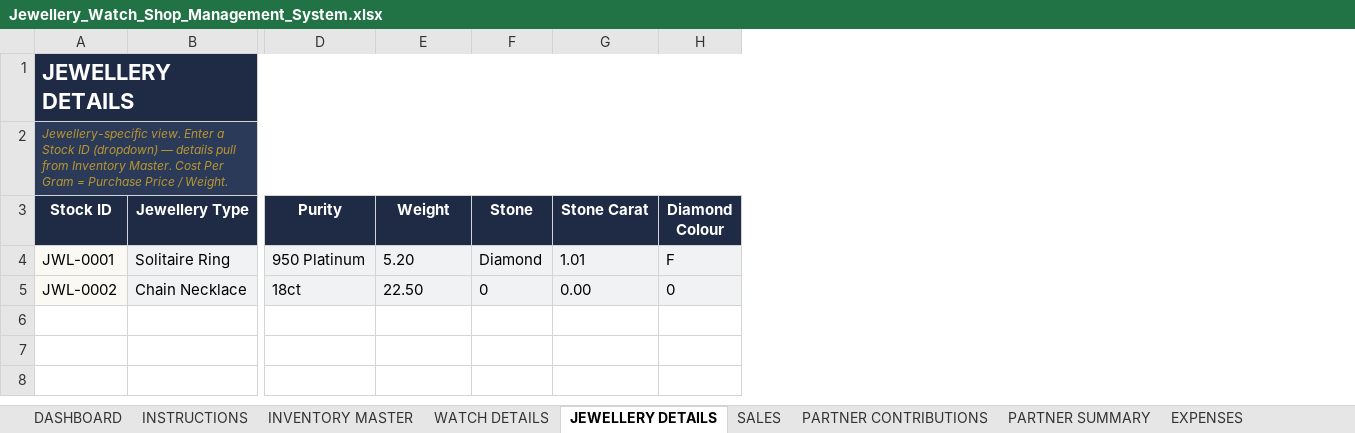
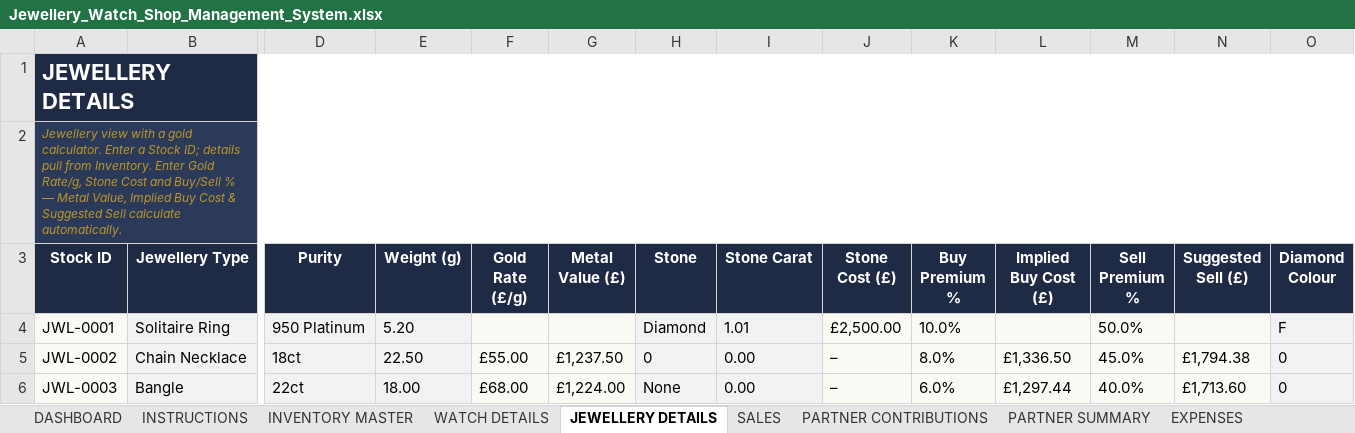
Before and after one commit to mtaghip/MontroFarsi, an Excel workbook: Jewellery_Watch_Shop_Management_System.xlsx, sheet JEWELLERY DETAILS, drawn as a sheet; only a part is shown, gaps mark what is left out; values as stored, in another font and other column widths than the file's, no borders; table styles not drawn; rows hold the shown columns only; the diff names each change by its address in the sheet, - before the commit and + after, or states it on an @@ line.

```diff
--- a/Jewellery_Watch_Shop_Management_System.xlsx (sheet JEWELLERY DETAILS)
+++ b/Jewellery_Watch_Shop_Management_System.xlsx (sheet JEWELLERY DETAILS)
+column F (Gold Rate (£/g)), row 5: £55.00
+column G (Metal Value (£)), row 5: £1,237.50
+column J (Stone Cost (£)), rows 4-5: £2,500.00 | –
+column K (Buy Premium %), rows 4-5: 10.0% | 8.0%
+column L (Implied Buy Cost (£)), row 5: £1,336.50
+column M (Sell Premium %), rows 4-5: 50.0% | 45.0%
+column N (Suggested Sell (£)), row 5: £1,794.38
-A2 (Stock ID): Jewellery-specific view. Enter a Stock ID (dropdown) — details pull from Inventory Master. Cost Per Gram = Purchase Price / Weight.
+A2 (Stock ID): Jewellery view with a gold calculator. Enter a Stock ID; details pull from Inventory. Enter Gold Rate/g, Stone Cost and Buy/Sell % — Metal Value, Implied Buy Cost & Suggested Sell calculate automatically.
-E3: Weight
+E3: Weight (g)
+row 6: JWL-0003 | Bangle | 22ct | 18.00 | £68.00 | £1,224.00 | None | 0.00 | – | 6.0% | £1,297.44 | 40.0% | £1,713.60 | 0
```
Also changed, not shown: sheet INVENTORY MASTER, sheet SETTINGS, sheet INSTRUCTIONS, sheet DASHBOARD, sheet PARTNER SUMMARY, sheet MONTH-END, 4 more sheets, formulas that keep their value, charts or pictures.
